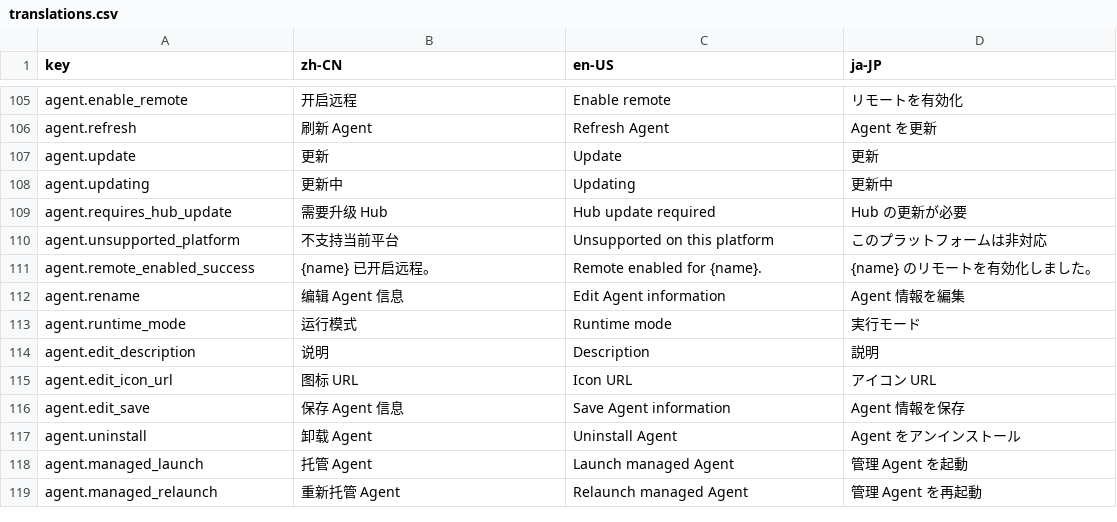
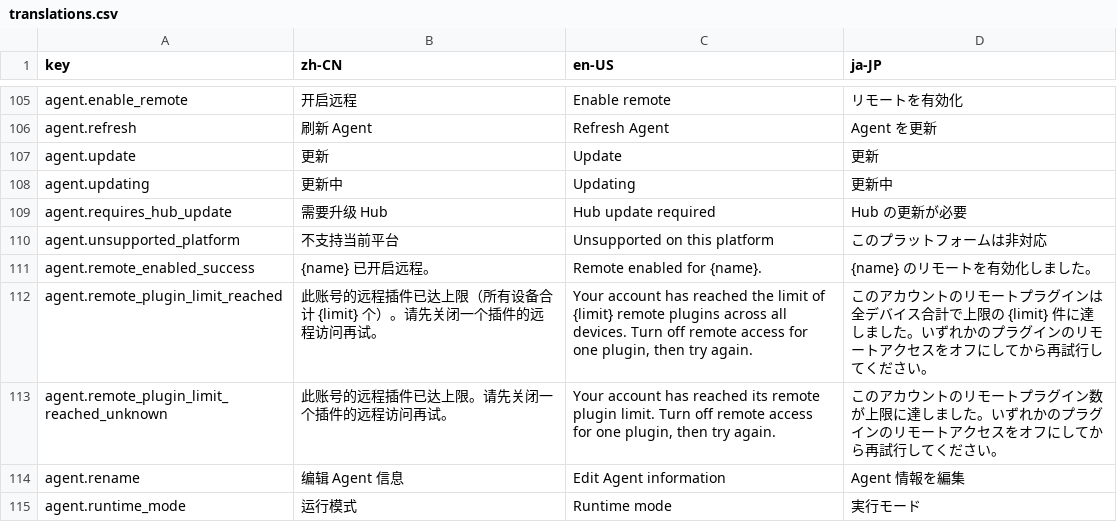
Before and after one commit to prism-rokid/prism-hub-desktop, a CSV file: cmd/prism/dashboard_assets/translations.csv, drawn as a sheet; only a part is shown, gaps mark what is left out; the shorter side is filled out with more unchanged rows.

```diff
--- a/cmd/prism/dashboard_assets/translations.csv
+++ b/cmd/prism/dashboard_assets/translations.csv
@@ -111,2 +111,4 @@ agent.unsupported_platform,不支持当前平台,Unsupported on this platform,
 agent.remote_enabled_success,{name} 已开启远程。,Remote enabled for {name}.,{name} のリモートを有効化しました。
+agent.remote_plugin_limit_reached,此账号的远程插件已达上限（所有设备合计 {limit} 个）。请先关闭一个插件的远程访问再试。,"Your account has reached the limit of {limit} remote plugins across all devices. Turn off remote access for one plugin, then try again.",このアカウントのリモートプラグインは全デバイス合計で上限の {limit} 件に達しました。いずれかのプラグインのリモートアクセスをオフにしてから再試行してください。
+agent.remote_plugin_limit_reached_unknown,此账号的远程插件已达上限。请先关闭一个插件的远程访问再试。,"Your account has reached its remote plugin limit. Turn off remote access for one plugin, then try again.",このアカウントのリモートプラグイン数が上限に達しました。いずれかのプラグインのリモートアクセスをオフにしてから再試行してください。
 agent.rename,编辑 Agent 信息,Edit Agent information,Agent 情報を編集
```
Also changed, not shown: 6 other files.
